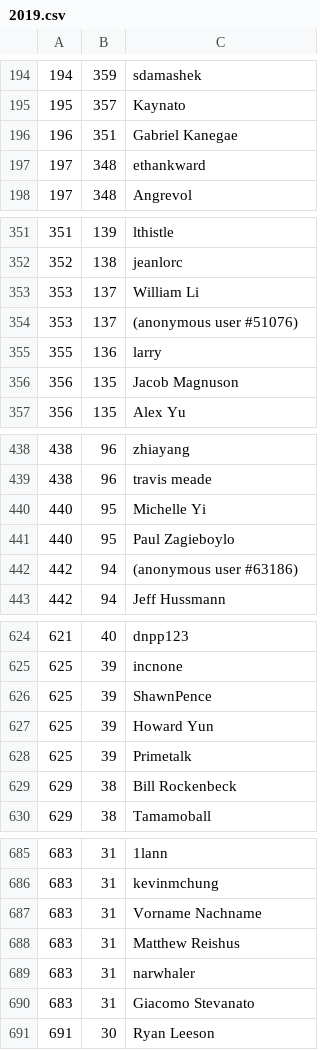
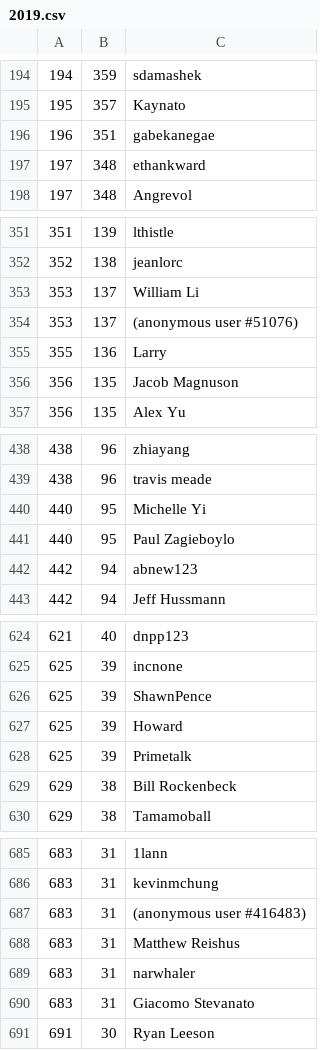
Before and after one commit to Defelo/AdventOfCode, a CSV file: leaderboards/2019.csv, drawn as a sheet; only a part is shown, gaps mark what is left out; the diff covers the shown part only.

```diff
--- a/leaderboards/2019.csv
+++ b/leaderboards/2019.csv
@@ -195,3 +195,3 @@
 195,357,Kaynato
-196,351,Gabriel Kanegae
+196,351,gabekanegae
 197,348,ethankward
@@ -354,3 +354,3 @@
 353,137,(anonymous user #51076)
-355,136,larry
+355,136,Larry
 356,135,Jacob Magnuson
@@ -441,3 +441,3 @@
 440,95,Paul Zagieboylo
-442,94,(anonymous user #63186)
+442,94,abnew123
 442,94,Jeff Hussmann
@@ -626,3 +626,3 @@
 625,39,ShawnPence
-625,39,Howard Yun
+625,39,Howard
 625,39,Primetalk
@@ -686,3 +686,3 @@
 683,31,kevinmchung
-683,31,Vorname Nachname
+683,31,(anonymous user #416483)
 683,31,Matthew Reishus
```
Also changed, not shown: 1 edited cell elsewhere in this file, leaderboards/2016.csv, leaderboards/2020.csv, 17 other files.
